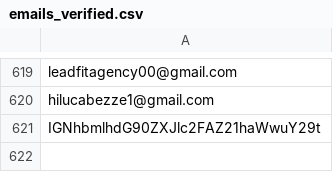
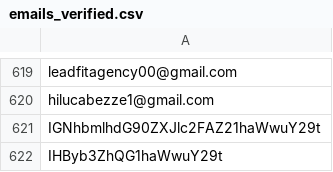
Before and after one commit to futurofortissimo/futurofortissimo.github.io, a CSV file: index_files/emails_verified.csv, drawn as a sheet; only a part is shown, gaps mark what is left out; the diff names each change by its address in the sheet, - before the commit and + after, or states it on an @@ line.

Commit message:
Updated from Discord!

```diff
--- a/index_files/emails_verified.csv
+++ b/index_files/emails_verified.csv
+row 622: IHByb3ZhQG1haWwuY29t
```
